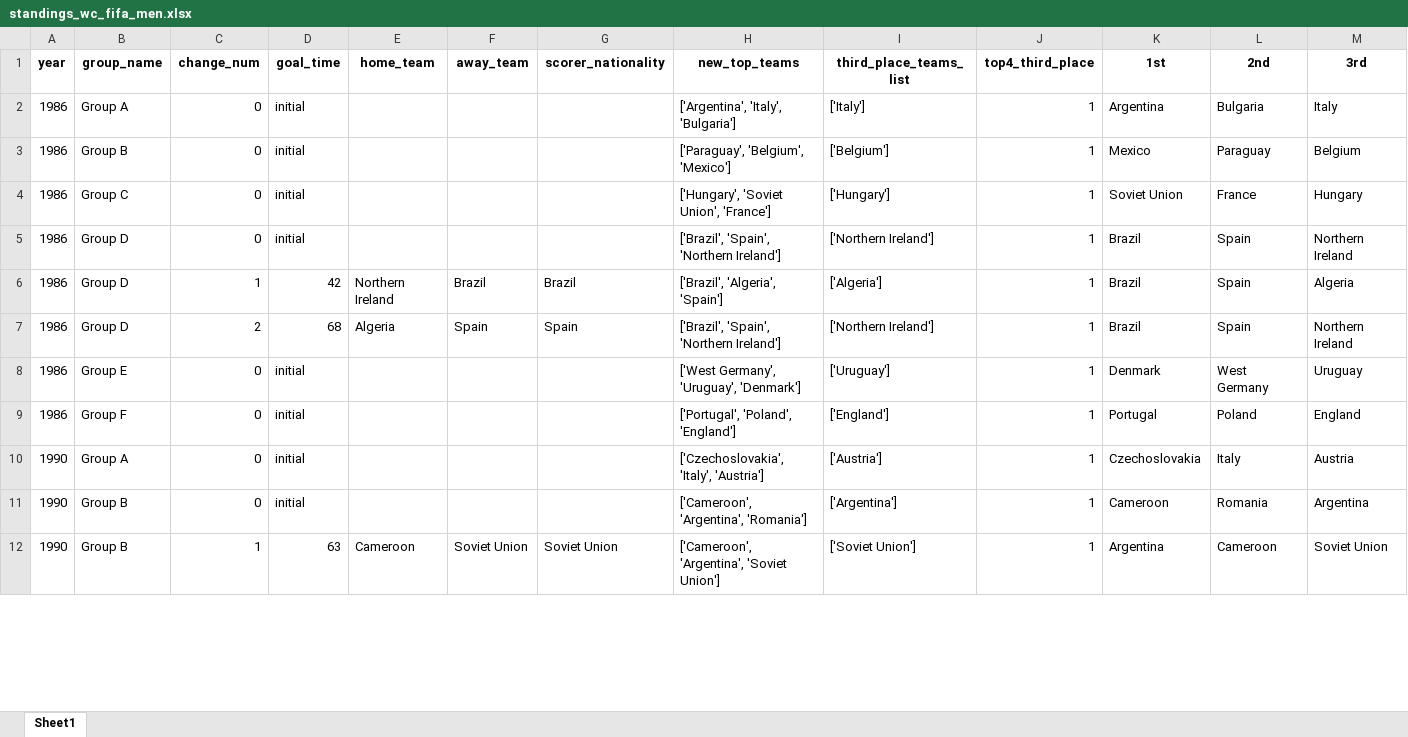
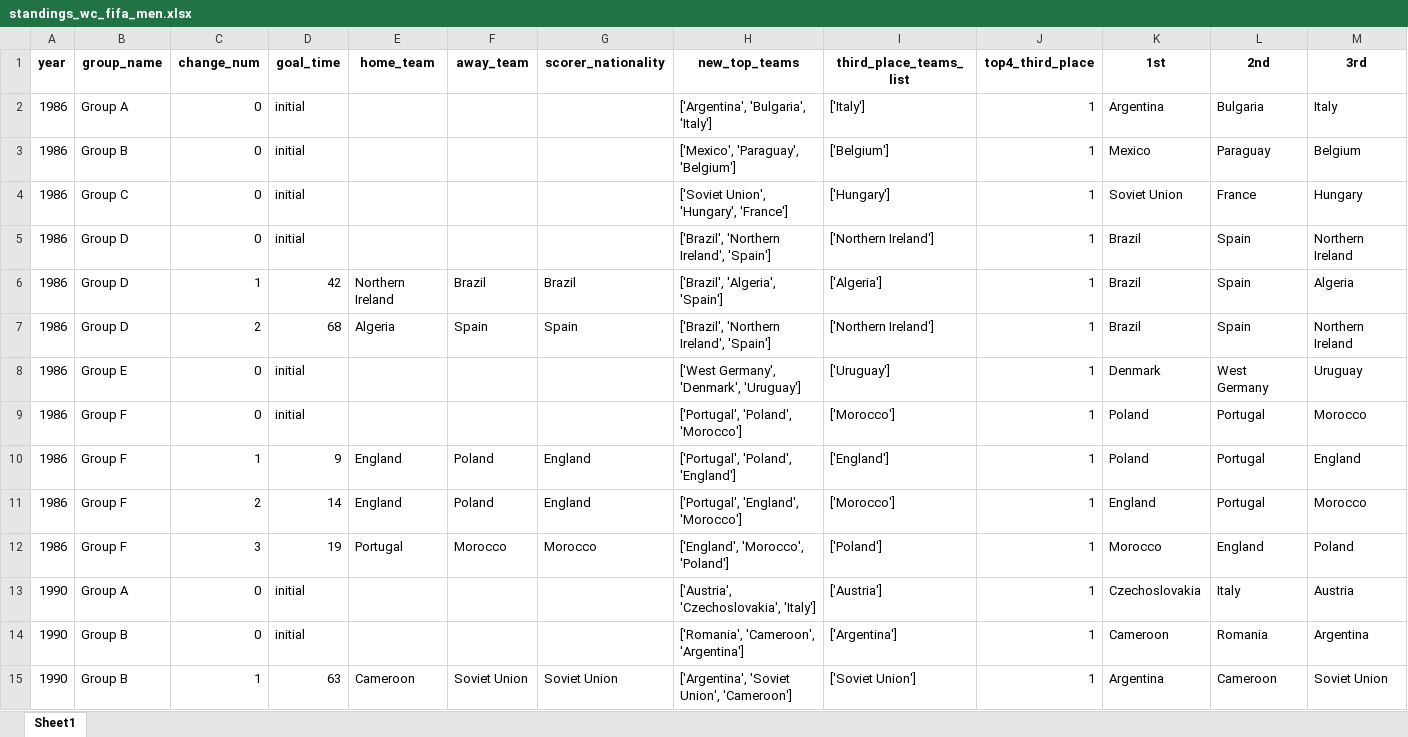
Before and after one commit to AEGDDI/tiebreak_wc, an Excel workbook: data/out/kaggle/fifa/standings_wc_fifa_men.xlsx, sheet Sheet1, drawn as a sheet; only a part is shown; values as stored, in another font and other column widths than the file's, no borders; addresses are those after the commit; the diff covers the shown part only; the diff names each change by its address in the sheet, - before the commit and + after, or states it on an @@ line.

```diff
--- a/data/out/kaggle/fifa/standings_wc_fifa_men.xlsx (sheet Sheet1)
+++ b/data/out/kaggle/fifa/standings_wc_fifa_men.xlsx (sheet Sheet1)
-H2 (new_top_teams): ['Argentina', 'Italy', 'Bulgaria']
+H2 (new_top_teams): ['Argentina', 'Bulgaria', 'Italy']
-H3 (new_top_teams): ['Paraguay', 'Belgium', 'Mexico']
+H3 (new_top_teams): ['Mexico', 'Paraguay', 'Belgium']
-H4 (new_top_teams): ['Hungary', 'Soviet Union', 'France']
+H4 (new_top_teams): ['Soviet Union', 'Hungary', 'France']
-H5 (new_top_teams): ['Brazil', 'Spain', 'Northern Ireland']
+H5 (new_top_teams): ['Brazil', 'Northern Ireland', 'Spain']
-H7 (new_top_teams): ['Brazil', 'Spain', 'Northern Ireland']
+H7 (new_top_teams): ['Brazil', 'Northern Ireland', 'Spain']
-H8 (new_top_teams): ['West Germany', 'Uruguay', 'Denmark']
+H8 (new_top_teams): ['West Germany', 'Denmark', 'Uruguay']
-H9 (new_top_teams): ['Portugal', 'Poland', 'England']
+H9 (new_top_teams): ['Portugal', 'Poland', 'Morocco']
-I9 (third_place_teams_list): ['England']
+I9 (third_place_teams_list): ['Morocco']
-K9 (1st): Portugal
+K9 (1st): Poland
-L9 (2nd): Poland
+L9 (2nd): Portugal
-M9 (3rd): England
+M9 (3rd): Morocco
+row 10: 1986 | Group F | 1 | 9 | England | Poland | England | ['Portugal', 'Poland', 'England'] | ['England'] | 1 | Poland | Portugal | England
+row 11: 1986 | Group F | 2 | 14 | England | Poland | England | ['Portugal', 'England', 'Morocco'] | ['Morocco'] | 1 | England | Portugal | Morocco
+row 12: 1986 | Group F | 3 | 19 | Portugal | Morocco | Morocco | ['England', 'Morocco', 'Poland'] | ['Poland'] | 1 | Morocco | England | Poland
-H13 (new_top_teams): ['Czechoslovakia', 'Italy', 'Austria']
+H13 (new_top_teams): ['Austria', 'Czechoslovakia', 'Italy']
-H14 (new_top_teams): ['Cameroon', 'Argentina', 'Romania']
+H14 (new_top_teams): ['Romania', 'Cameroon', 'Argentina']
-H15 (new_top_teams): ['Cameroon', 'Argentina', 'Soviet Union']
+H15 (new_top_teams): ['Argentina', 'Soviet Union', 'Cameroon']
```
Also changed, not shown: 17 added rows, 5 removed rows and 110 edited cells elsewhere in this sheet, data/out/kaggle/fifa/tb_wc_fifa_men.xlsx, data/out/kaggle/fifa/third_teams_fifa_men.xlsx, 5 other files.
